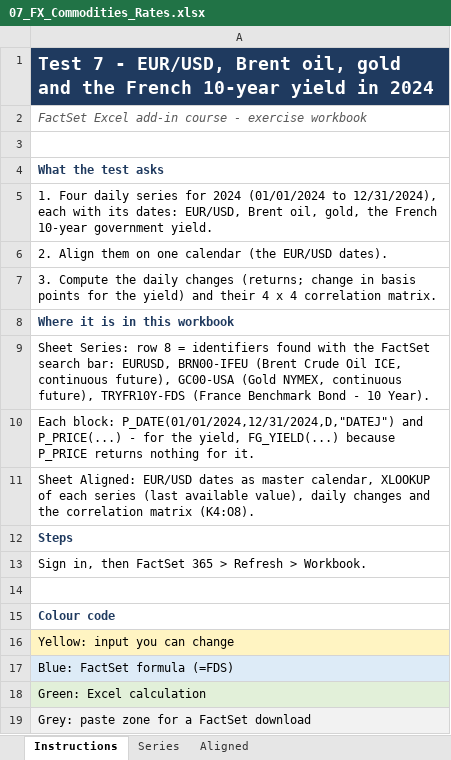
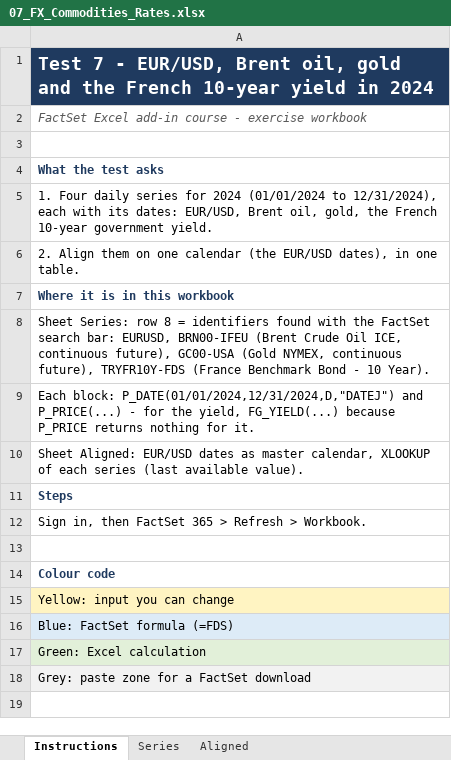
Before and after one commit to agarel86/factset-course, an Excel workbook: course/excel/07_FX_Commodities_Rates.xlsx, sheet Instructions, drawn as a sheet; values as stored, in another font and other column widths than the file's, no borders; removed rows and columns are numbered as before the commit, all else as after; the diff names each change by its address in the sheet, - before the commit and + after, or states it on an @@ line.

```diff
--- a/course/excel/07_FX_Commodities_Rates.xlsx (sheet Instructions)
+++ b/course/excel/07_FX_Commodities_Rates.xlsx (sheet Instructions)
-A6: …(the EUR/USD dates).
+A6: …(the EUR/USD dates), in one table.
-row 7: 3. Compute the daily changes (returns; change in basis points for the yield) and their 4 x 4 correlation matrix.
-A10: …(last available value), daily changes and the correlation matrix (K4:O8).
+A10: …(last available value).
```
Also changed, not shown: sheet Aligned, course/excel/04_Fund_Portfolio.xlsx, course/excel/10_TotalEnergies_ESG_News.xlsx, 32 other files.
